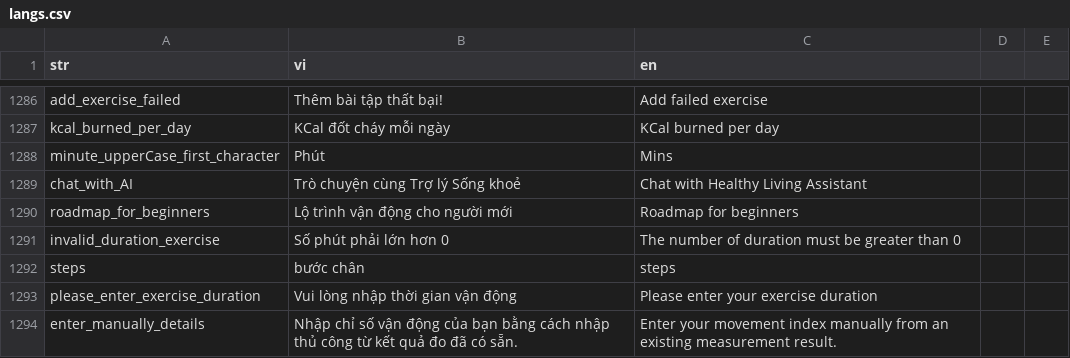
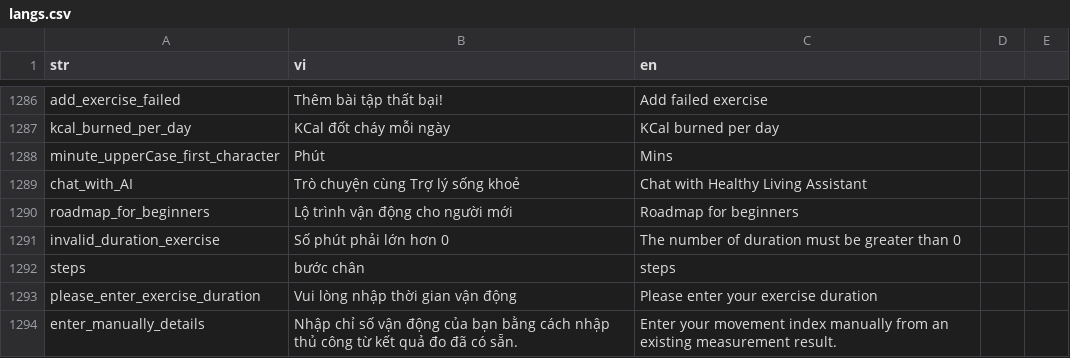
Before and after one commit to diab-machine-2/diab-flutter-mobile, a CSV file: lib/res/translations/langs.csv, drawn as a sheet; only a part is shown, gaps mark what is left out.

```diff
--- a/lib/res/translations/langs.csv
+++ b/lib/res/translations/langs.csv
@@ -1290,3 +1290,3 @@ kcal_burned_per_day,"KCal đốt cháy mỗi ngày","KCal burned per day",
 minute_upperCase_first_character,"Phút","Mins",
-chat_with_AI,"Trò chuyện cùng Trợ lý Sống khoẻ","Chat with Healthy Living Assistant",
+chat_with_AI,"Trò chuyện cùng Trợ lý sống khoẻ","Chat with Healthy Living Assistant",
 roadmap_for_beginners,"Lộ trình vận động cho người mới","Roadmap for beginners",
```
Also changed, not shown: 2 other files.
